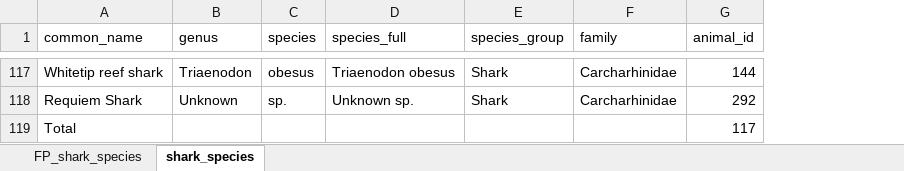
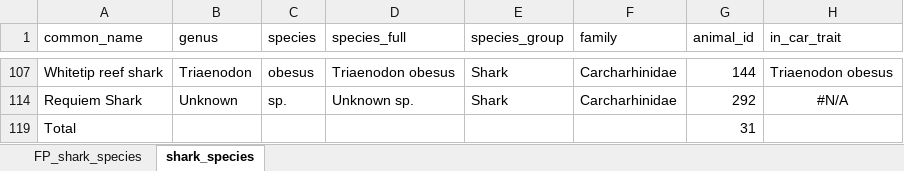
Before and after one commit to tmgorham/Predict_Maturity, an Excel workbook: Data/source data/FP_shark_species.xlsx, sheet shark_species, drawn as a sheet; only a part is shown, gaps mark what is left out; values as stored, in another font and other column widths than the file's, no borders; table styles not drawn; the diff covers the shown part only; the diff names each change by its address in the sheet, - before the commit and + after, or states it on an @@ line.

```diff
--- a/Data/source data/FP_shark_species.xlsx (sheet shark_species)
+++ b/Data/source data/FP_shark_species.xlsx (sheet shark_species)
+column H (in_car_trait), rows 107-114: Triaenodon obesus | #N/A
-G119 (animal_id): 117
+G119 (animal_id): 31
```
Also changed, not shown: 86 removed rows elsewhere in this sheet, sheet FP_shark_species, hidden cells, Data/for model/in/car_trait_covariates_v2.xlsx, 2 other files.
